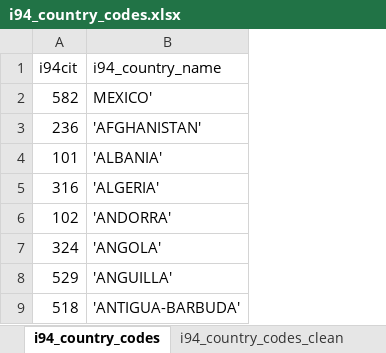
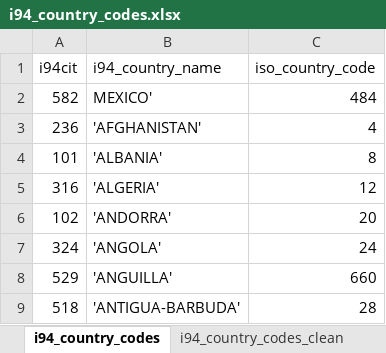
Before and after one commit to jukkakansanaho/udacity-dend-project-capstone, an Excel workbook: data/i94_country_codes.xlsx, sheet i94_country_codes, drawn as a sheet; only a part is shown; values as stored, in another font and other column widths than the file's, no borders; the diff names each change by its address in the sheet, - before the commit and + after, or states it on an @@ line.

```diff
--- a/data/i94_country_codes.xlsx (sheet i94_country_codes)
+++ b/data/i94_country_codes.xlsx (sheet i94_country_codes)
+column C (iso_country_code), rows 2-9: 484 | 4 | 8 | 12 | 20 | 24 | 660 | 28
```
Also changed, not shown: other sheet tabs, 6 other files.
